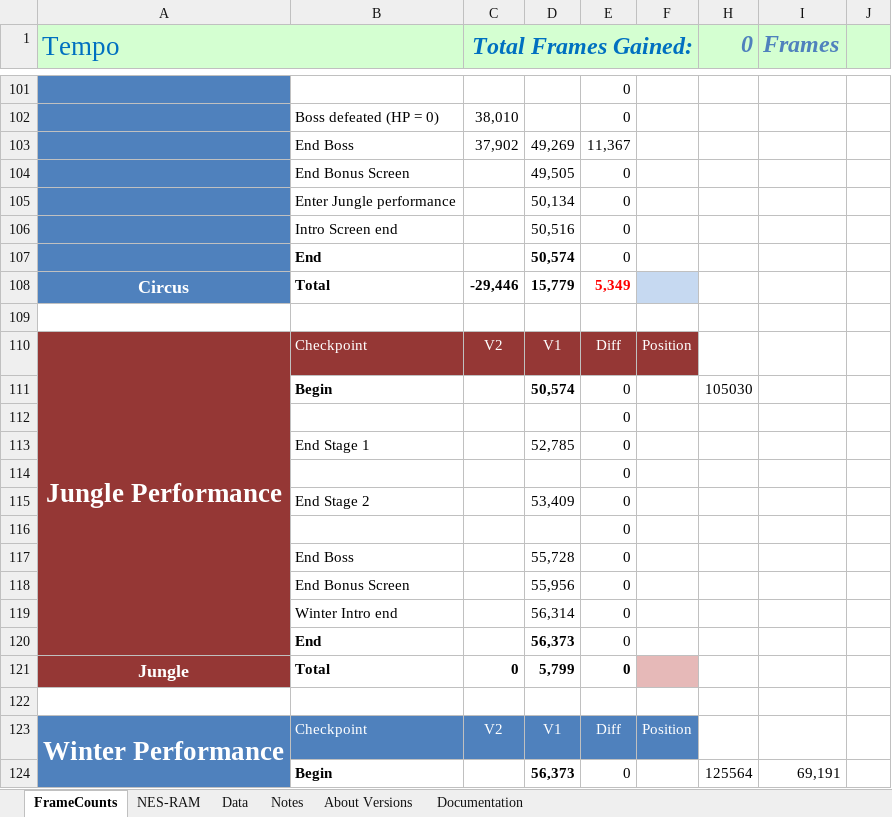
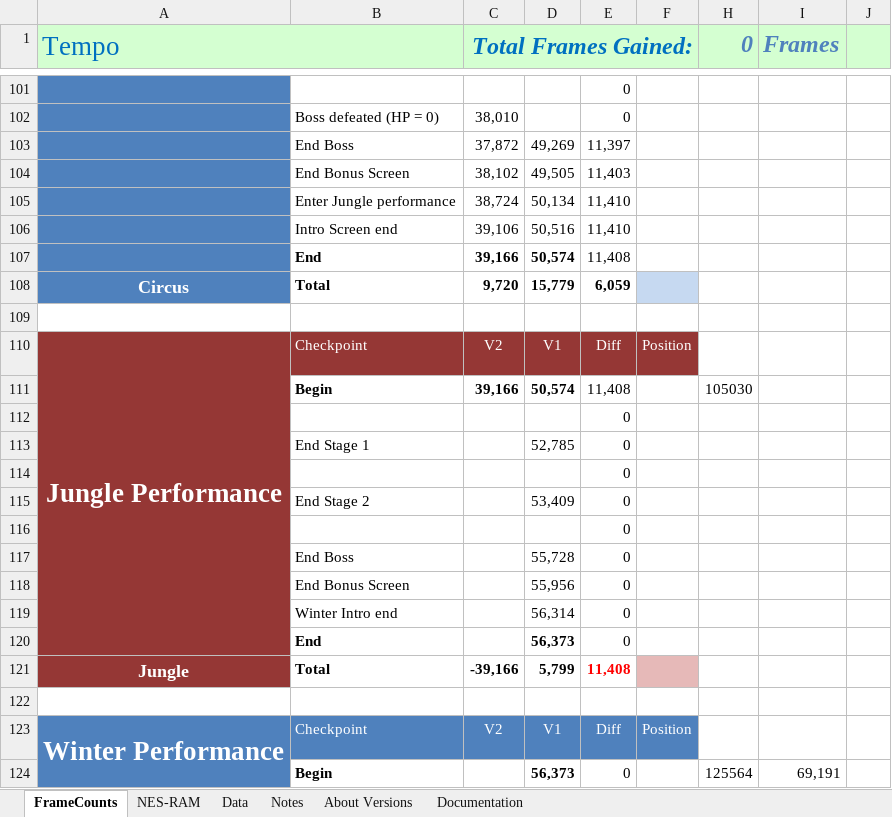
Before and after one commit to MathewWi/adelikat-tas, an Excel workbook: trunk/Tempo/Tempo.xlsx, sheet FrameCounts, drawn as a sheet; only a part is shown, gaps mark what is left out; values as stored, in another font and other column widths than the file's, no borders; the diff names each change by its address in the sheet, - before the commit and + after, or states it on an @@ line.

Commit message:
Tempo - Boss redone, saved 30 frames, recorded up to Jungle performance, level savestate for jungle performance.

```diff
--- a/trunk/Tempo/Tempo.xlsx (sheet FrameCounts)
+++ b/trunk/Tempo/Tempo.xlsx (sheet FrameCounts)
-C103 (Total Frames Gained:): 37,902
+C103 (Total Frames Gained:): 37,872
-E103: 11,367
+E103: 11,397
-C104 (Total Frames Gained:): (empty)
+C104 (Total Frames Gained:): 38,102
-E104: 0
+E104: 11,403
-C105 (Total Frames Gained:): (empty)
+C105 (Total Frames Gained:): 38,724
-E105:E106: 0
+E105:E106: 11,410
-C106 (Total Frames Gained:): (empty)
+C106 (Total Frames Gained:): 39,106
-C107 (Total Frames Gained:): (empty)
+C107 (Total Frames Gained:): 39,166
-E107: 0
+E107: 11,408
-C108 (Total Frames Gained:): -29,446
+C108 (Total Frames Gained:): 9,720
-E108: 5,349
+E108: 6,059
-E108 text colour: #FF0000
+E108 text colour: black
-C111 (Total Frames Gained:): (empty)
+C111 (Total Frames Gained:): 39,166
-E111: 0
+E111: 11,408
-C121 (Total Frames Gained:): 0
+C121 (Total Frames Gained:): -39,166
-E121: 0
+E121: 11,408
-E121 text colour: black
+E121 text colour: #FF0000
```
Also changed, not shown: hidden cells, 2 other files.
